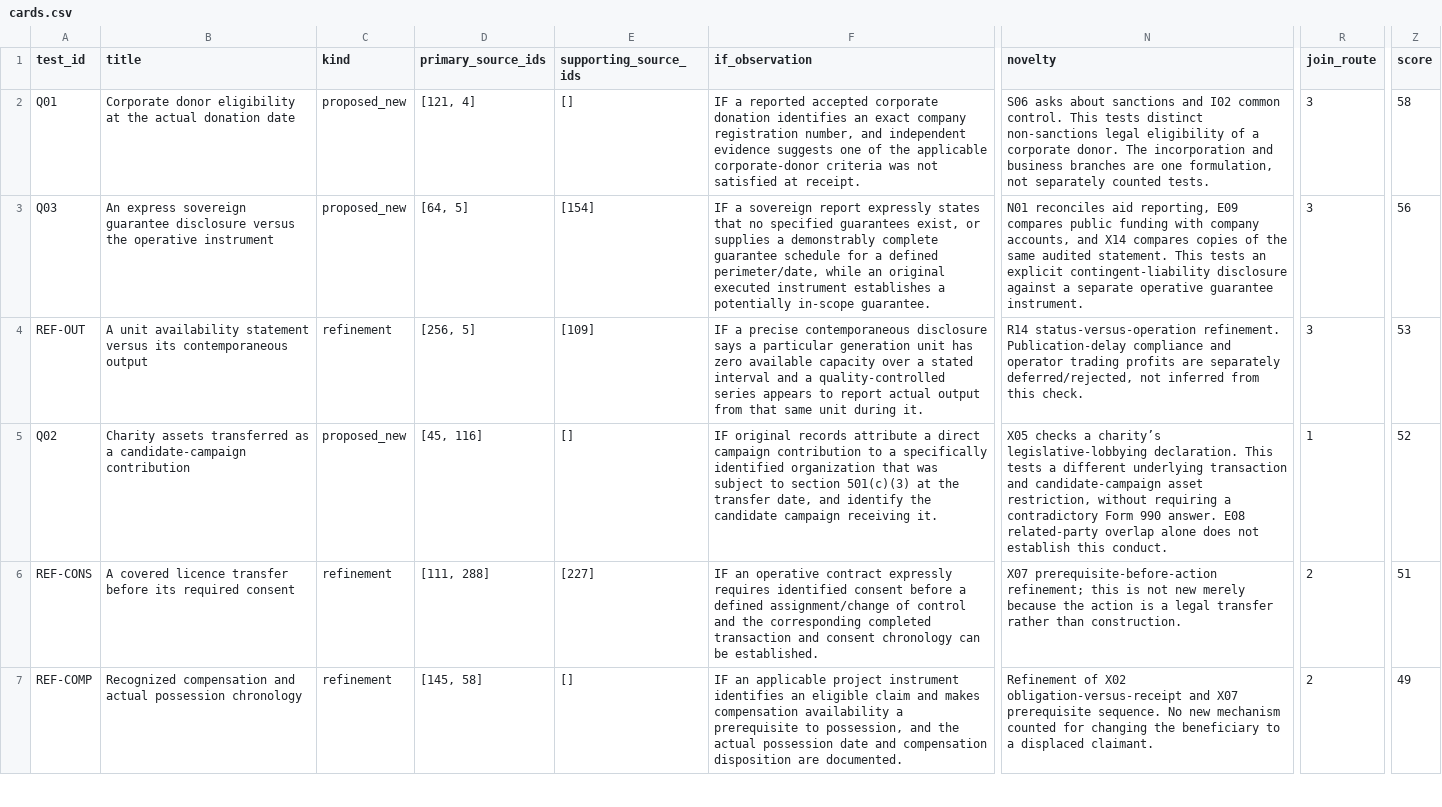
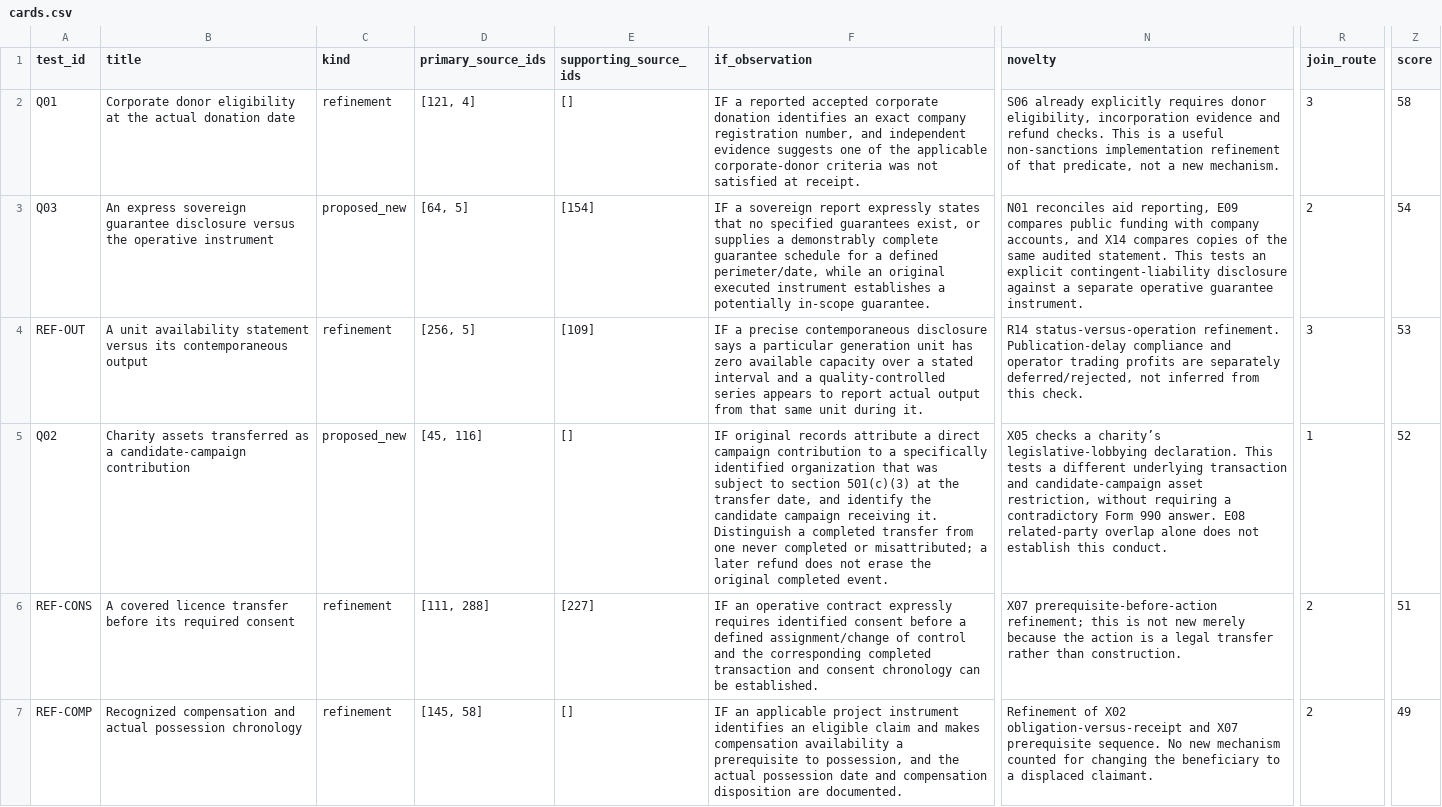
Before and after one commit to graemesmith-code/investigative-methods, a CSV file: research/2026-10-04/consequential-expansion-03/cards.csv, drawn as a sheet; only a part is shown, gaps mark what is left out; the diff names each change by its address in the sheet, - before the commit and + after, or states it on an @@ line.

```diff
--- a/research/2026-10-04/consequential-expansion-03/cards.csv
+++ b/research/2026-10-04/consequential-expansion-03/cards.csv
-C2 (kind): proposed_new
+C2 (kind): refinement
-N2 (novelty): S06 asks about sanctions and I02 common control. This tests distinct non-sanctions legal eligibility of a corporate donor. The incorporation and business branches are one formulation, not separately counted tests.
+N2 (novelty): S06 already explicitly requires donor eligibility, incorporation evidence and refund checks. This is a useful non-sanctions implementation refinement of that predicate, not a new mechanism.
-R3 (join_route): 3
+R3 (join_route): 2
-Z3 (score): 56
+Z3 (score): 54
-F5 (if_observation): …receiving it.
+F5 (if_observation): …receiving it. Distinguish a completed transfer from one never completed or misattributed; a later refund does not erase the original completed event.
```
Also changed, not shown: research/2026-10-04/consequential-expansion-03/priority-coverage.csv, research/2026-10-04/consequential-expansion-03/priority-subchecks.csv, 26 other files.
